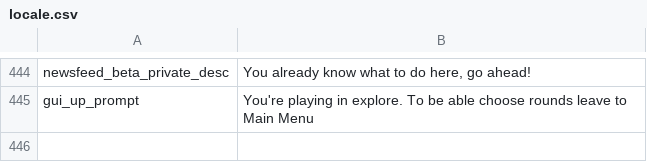
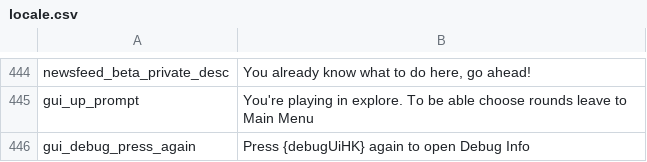
Before and after one commit to floyzi/floyzi.github.io, a CSV file: FGTools/localization/en/locale.csv, drawn as a sheet; only a part is shown, gaps mark what is left out.

Commit message:
Update locale.csv

```diff
--- a/FGTools/localization/en/locale.csv
+++ b/FGTools/localization/en/locale.csv
@@ -445 +445,2 @@ newsfeed_beta_private_desc,"You already know what to do here, go ahead!"
 gui_up_prompt,You're playing in explore. To be able choose rounds leave to Main Menu
+gui_debug_press_again,Press {debugUiHK} again to open Debug Info
```
